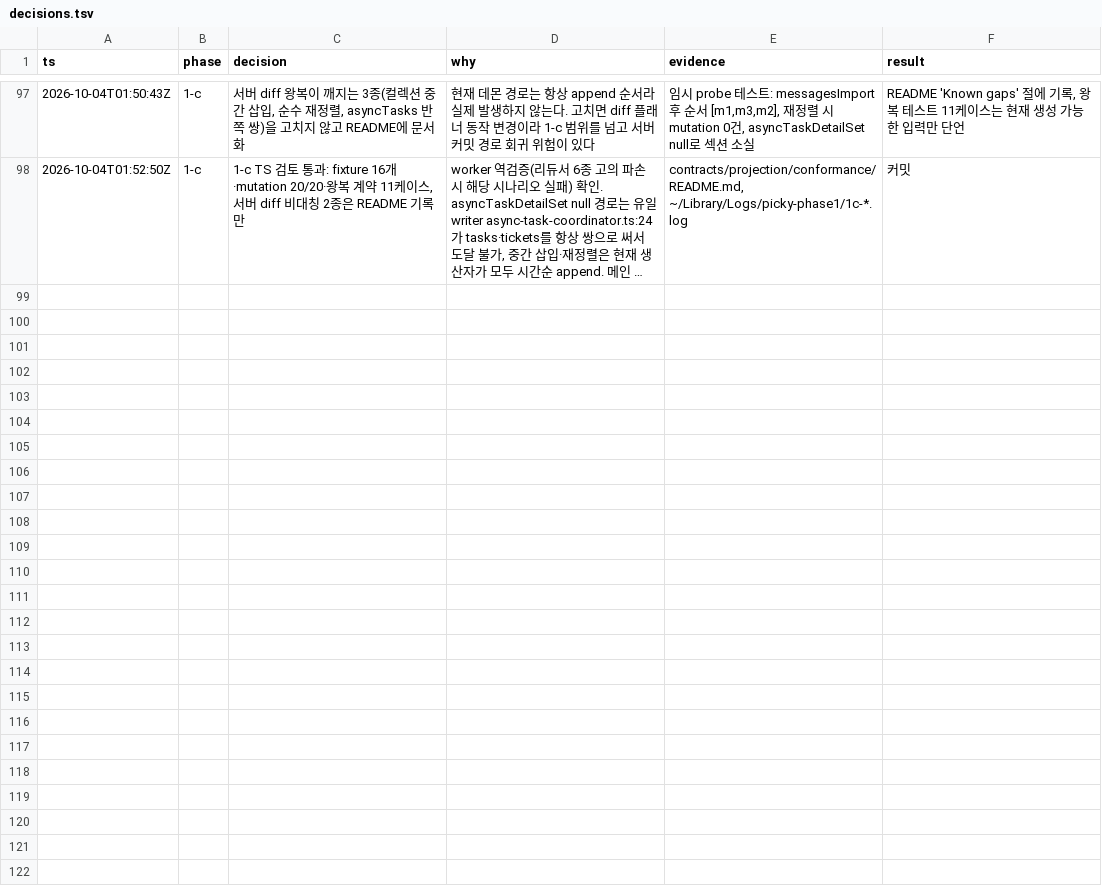
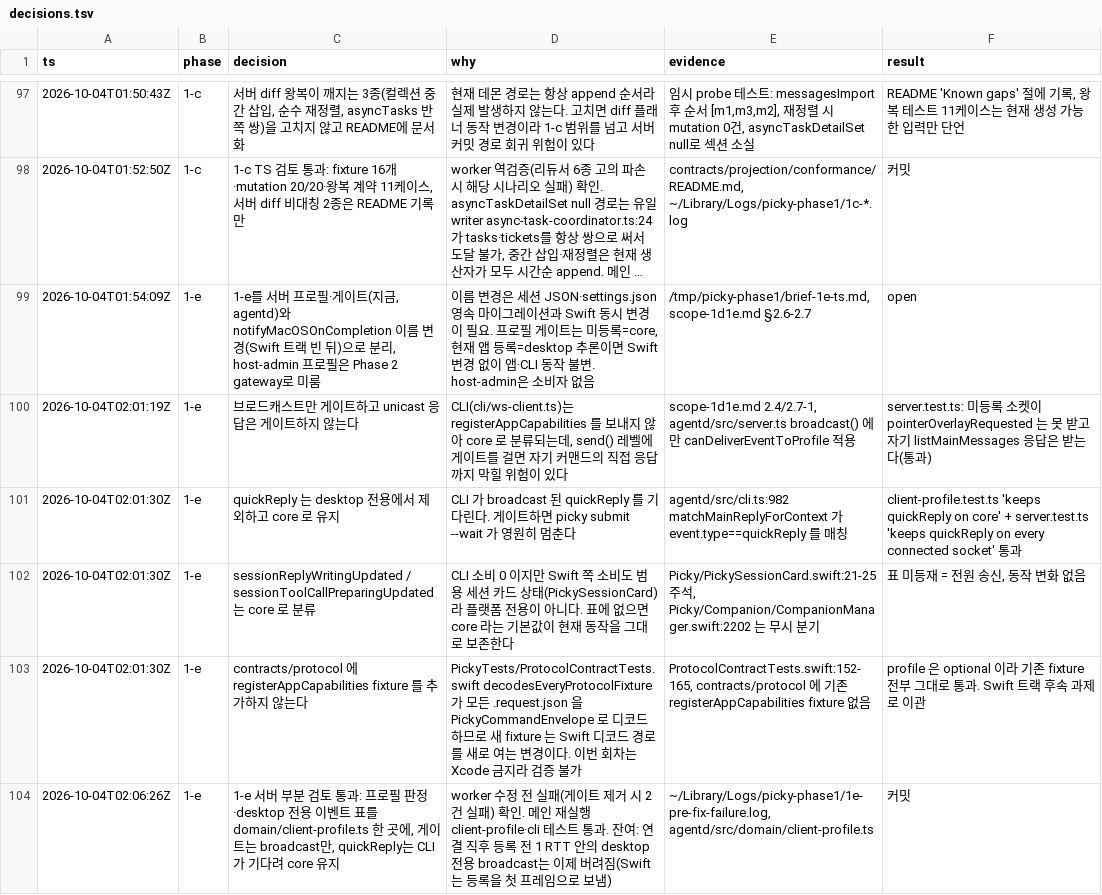
Before and after one commit to Jonghakseo/picky, a TSV file: decisions.tsv, drawn as a sheet; only a part is shown, gaps mark what is left out; long unchanged cells end in …; the diff names each change by its address in the sheet, - before the commit and + after, or states it on an @@ line.

Commit message:
feat: stop sending macOS-only events to clients that cannot render them
Each daemon connection now has a client profile, core or desktop, kept
in agentd/src/domain/client-profile.ts together with the list of
desktop-only broadcast events (pointer and annotation overlays, main
narration and visual narration segments, terminal sync outcomes).
broadcast() skips those events for core connections; replies sent to
the requesting socket are never gated.

registerAppCapabilities accepts an optional profile. Without it, a
connection that registers any desktop bridge capability is desktop,
so the current Picky.app keeps receiving everything, and a connection
that never registers, such as the picky CLI, is core. quickReply stays
on every connection because the CLI waits for it.

```diff
--- a/decisions.tsv
+++ b/decisions.tsv
+row 99: 2026-10-04T01:54:09Z | 1-e | 1-e를 서버 프로필·게이트(지금, agentd)와 notifyMacOSOnCompletion 이름 변경(Swift 트랙 빈 뒤)으로 분리, host-admin 프로필은 Phase 2 gateway로 미룸 | 이름 변경은 세션 JSON·settings.json 영속 마이그레이션과 Swift 동시 변경이 필요. 프로필 게이트는 미등록=core, 현재 앱 등록=desktop 추론이면 Swift 변경 없이 앱·CLI 동작 불변. host-admin은 소비자 없음 | /tmp/picky-phase1/brief-1e-ts.md, scope-1d1e.md §2.6-2.7 | open
+row 100: 2026-10-04T02:01:19Z | 1-e | 브로드캐스트만 게이트하고 unicast 응답은 게이트하지 않는다 | CLI(cli/ws-client.ts)는 registerAppCapabilities 를 보내지 않아 core 로 분류되는데, send() 레벨에 게이트를 걸면 자기 커맨드의 직접 응답까지 막힐 위험이 있다 | scope-1d1e.md 2.4/2.7-1, agentd/src/server.ts broadcast() 에만 canDeliverEventToProfile 적용 | server.test.ts: 미등록 소켓이 pointerOverlayRequested 는 못 받고 자기 listMainMessages 응답은 받는다(통과)
+row 101: 2026-10-04T02:01:30Z | 1-e | quickReply 는 desktop 전용에서 제외하고 core 로 유지 | CLI 가 broadcast 된 quickReply 를 기다린다. 게이트하면 picky submit --wait 가 영원히 멈춘다 | agentd/src/cli.ts:982 matchMainReplyForContext 가 event.type==quickReply 를 매칭 | client-profile.test.ts 'keeps quickReply on core' + server.test.ts 'keeps quickReply on every connected socket' 통과
+row 102: 2026-10-04T02:01:30Z | 1-e | sessionReplyWritingUpdated / sessionToolCallPreparingUpdated 는 core 로 분류 | CLI 소비 0 이지만 Swift 쪽 소비도 범용 세션 카드 상태(PickySessionCard)라 플랫폼 전용이 아니다. 표에 없으면 core 라는 기본값이 현재 동작을 그대로 보존한다 | Picky/PickySessionCard.swift:21-25 주석, Picky/Companion/CompanionManager.swift:2202 는 무시 분기 | 표 미등재 = 전원 송신, 동작 변화 없음
+row 103: 2026-10-04T02:01:30Z | 1-e | contracts/protocol 에 registerAppCapabilities fixture 를 추가하지 않는다 | PickyTests/ProtocolContractTests.swift decodesEveryProtocolFixture 가 모든 .request.json 을 PickyCommandEnvelope 로 디코드하므로 새 fixture 는 Swift 디코드 경로를 새로 여는 변경이다. 이번 회차는 Xcode 금지라 검증 불가 | ProtocolContractTests.swift:152-165, contracts/protocol 에 기존 registerAppCapabilities fixture 없음 | profile 은 optional 이라 기존 fixture 전부 그대로 통과. Swift 트랙 후속 과제로 이관
+row 104: 2026-10-04T02:06:26Z | 1-e | 1-e 서버 부분 검토 통과: 프로필 판정·desktop 전용 이벤트 표를 domain/client-profile.ts 한 곳에, 게이트는 broadcast만, quickReply는 CLI가 기다려 core 유지 | worker 수정 전 실패(게이트 제거 시 2건 실패) 확인. 메인 재실행 client-profile·cli 테스트 통과. 잔여: 연결 직후 등록 전 1 RTT 안의 desktop 전용 broadcast는 이제 버려짐(Swift는 등록을 첫 프레임으로 보냄) | ~/Library/Logs/picky-phase1/1e-pre-fix-failure.log, agentd/src/domain/client-profile.ts | 커밋
```
Also changed, not shown: 7 other files.
